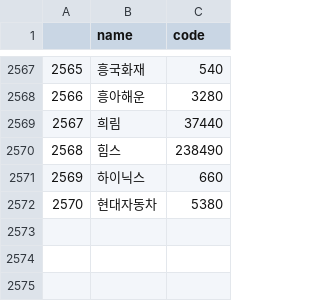
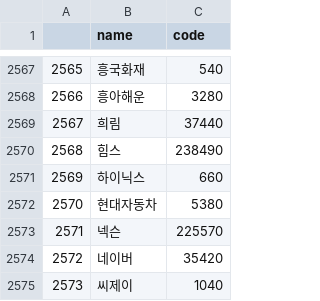
Before and after one commit to jstep750/boostcamp_final_project, a CSV file: frontend/name_code.csv, drawn as a sheet; only a part is shown, gaps mark what is left out.

Commit message:
update company name

```diff
--- a/frontend/name_code.csv
+++ b/frontend/name_code.csv
@@ -2572 +2572,4 @@
 2570,현대자동차,5380
+2571,넥슨,225570
+2572,네이버,35420
+2573,씨제이,1040
```
Also changed, not shown: frontend/autocomplete.csv, 2 other files.
